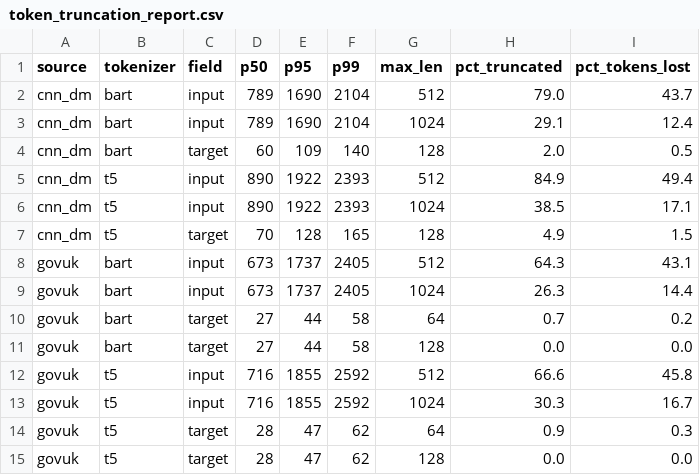
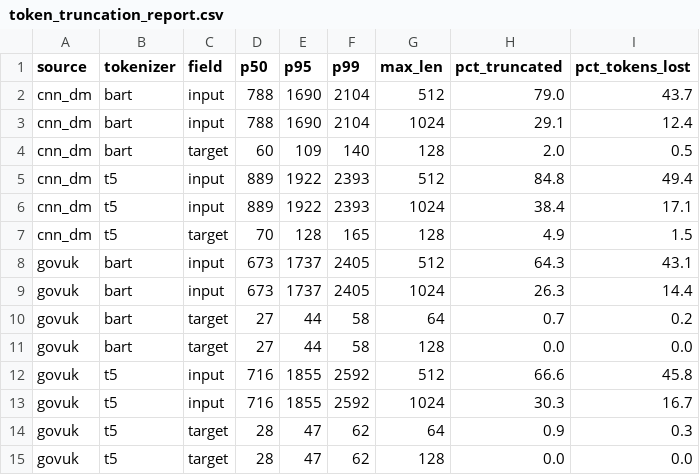
Before and after one commit to 23010216-hieusphamj/text-summarization-nlp, a CSV file: results/tables/token_truncation_report.csv, drawn as a sheet.

```diff
--- a/results/tables/token_truncation_report.csv
+++ b/results/tables/token_truncation_report.csv
@@ -1,7 +1,7 @@
 source,tokenizer,field,p50,p95,p99,max_len,pct_truncated,pct_tokens_lost
-cnn_dm,bart,input,789,1690,2104,512,79.0,43.7
-cnn_dm,bart,input,789,1690,2104,1024,29.1,12.4
+cnn_dm,bart,input,788,1690,2104,512,79.0,43.7
+cnn_dm,bart,input,788,1690,2104,1024,29.1,12.4
 cnn_dm,bart,target,60,109,140,128,2.0,0.5
-cnn_dm,t5,input,890,1922,2393,512,84.9,49.4
-cnn_dm,t5,input,890,1922,2393,1024,38.5,17.1
+cnn_dm,t5,input,889,1922,2393,512,84.8,49.4
+cnn_dm,t5,input,889,1922,2393,1024,38.4,17.1
 cnn_dm,t5,target,70,128,165,128,4.9,1.5
```
Also changed, not shown: results/tables/preprocess_summary.csv, 6 other files.
